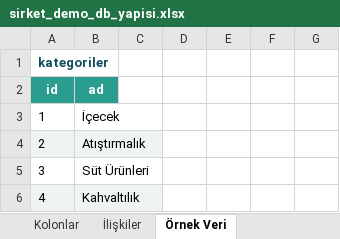
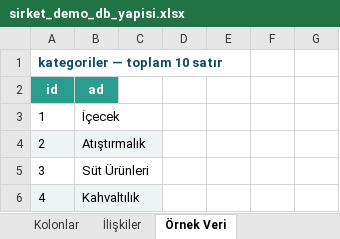
Before and after one commit to Harungokc/local-text-to-sql, an Excel workbook: docs/sirket_demo_db_yapisi.xlsx, sheet Örnek Veri, drawn as a sheet; only a part is shown; values as stored, in another font and other column widths than the file's, no borders; the diff covers the shown part only; the diff names each change by its address in the sheet, - before the commit and + after, or states it on an @@ line.

```diff
--- a/docs/sirket_demo_db_yapisi.xlsx (sheet Örnek Veri)
+++ b/docs/sirket_demo_db_yapisi.xlsx (sheet Örnek Veri)
-A1: kategoriler
+A1: kategoriler — toplam 10 satır
```
Also changed, not shown: 269 added rows, 4 removed rows, 10 edited cells and cell formats elsewhere in this sheet, sheet Genel Bakış, sheet İlişkiler.
